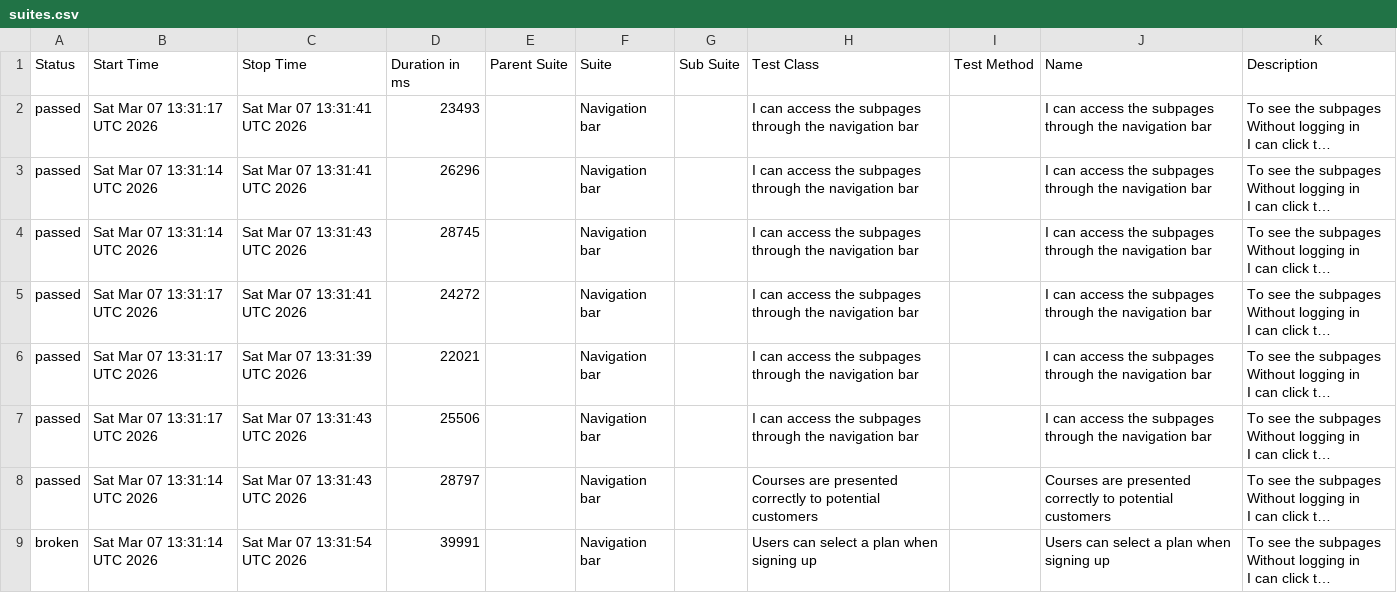
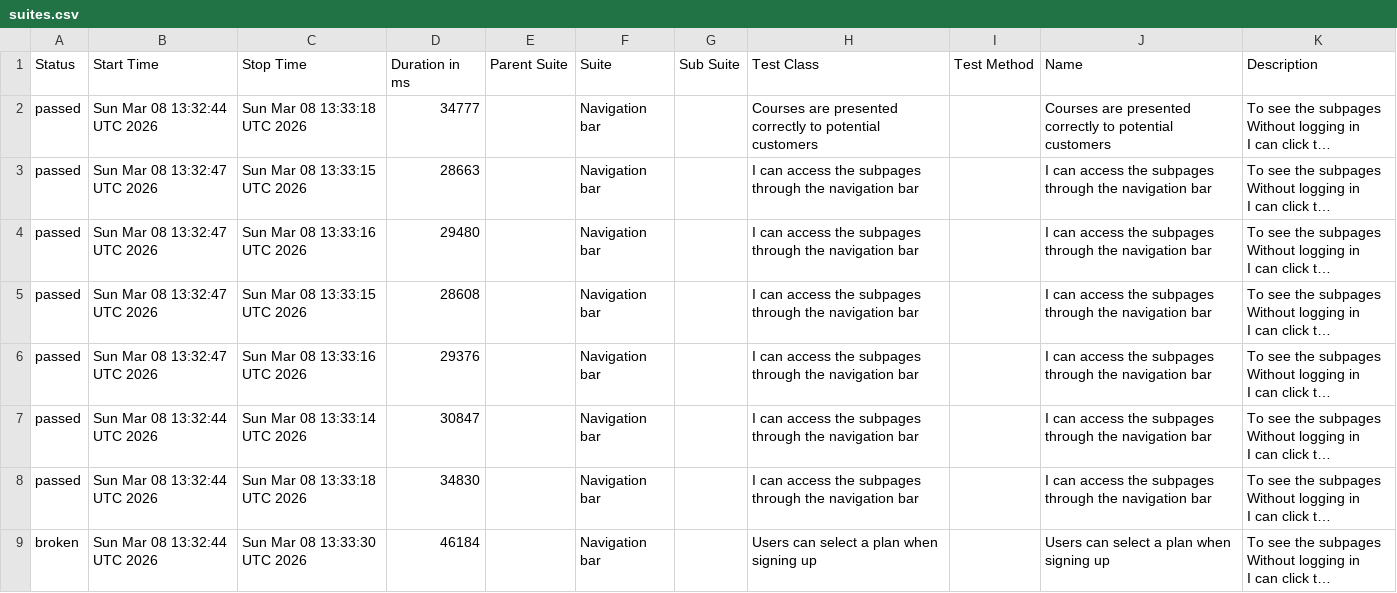
Before and after one commit to ingmarcela27/ci-reporting-building-block, a CSV file: allureReport/data/suites.csv, drawn as a sheet; long unchanged cells end in …; the diff names each change by its address in the sheet, - before the commit and + after, or states it on an @@ line.

```diff
--- a/allureReport/data/suites.csv
+++ b/allureReport/data/suites.csv
-B2 (Start Time): Sat Mar 07 13:31:17 UTC 2026
+B2 (Start Time): Sun Mar 08 13:32:44 UTC 2026
-C2 (Stop Time): Sat Mar 07 13:31:41 UTC 2026
+C2 (Stop Time): Sun Mar 08 13:33:18 UTC 2026
-D2 (Duration in ms): 23493
+D2 (Duration in ms): 34777
-H2 (Test Class): I can access the subpages through the navigation bar
+H2 (Test Class): Courses are presented correctly to potential customers
-J2 (Name): I can access the subpages through the navigation bar
+J2 (Name): Courses are presented correctly to potential customers
-B3:B4 (Start Time): Sat Mar 07 13:31:14 UTC 2026
+B3:B4 (Start Time): Sun Mar 08 13:32:47 UTC 2026
-C3 (Stop Time): Sat Mar 07 13:31:41 UTC 2026
+C3 (Stop Time): Sun Mar 08 13:33:15 UTC 2026
-D3 (Duration in ms): 26296
+D3 (Duration in ms): 28663
-C4 (Stop Time): Sat Mar 07 13:31:43 UTC 2026
+C4 (Stop Time): Sun Mar 08 13:33:16 UTC 2026
-D4 (Duration in ms): 28745
+D4 (Duration in ms): 29480
-B5:B6 (Start Time): Sat Mar 07 13:31:17 UTC 2026
+B5:B6 (Start Time): Sun Mar 08 13:32:47 UTC 2026
-C5 (Stop Time): Sat Mar 07 13:31:41 UTC 2026
+C5 (Stop Time): Sun Mar 08 13:33:15 UTC 2026
-D5 (Duration in ms): 24272
+D5 (Duration in ms): 28608
-C6 (Stop Time): Sat Mar 07 13:31:39 UTC 2026
+C6 (Stop Time): Sun Mar 08 13:33:16 UTC 2026
-D6 (Duration in ms): 22021
+D6 (Duration in ms): 29376
-B7 (Start Time): Sat Mar 07 13:31:17 UTC 2026
+B7 (Start Time): Sun Mar 08 13:32:44 UTC 2026
-C7 (Stop Time): Sat Mar 07 13:31:43 UTC 2026
+C7 (Stop Time): Sun Mar 08 13:33:14 UTC 2026
-D7 (Duration in ms): 25506
+D7 (Duration in ms): 30847
-B8:B9 (Start Time): Sat Mar 07 13:31:14 UTC 2026
+B8:B9 (Start Time): Sun Mar 08 13:32:44 UTC 2026
-C8 (Stop Time): Sat Mar 07 13:31:43 UTC 2026
+C8 (Stop Time): Sun Mar 08 13:33:18 UTC 2026
-D8 (Duration in ms): 28797
+D8 (Duration in ms): 34830
-H8 (Test Class): Courses are presented correctly to potential customers
+H8 (Test Class): I can access the subpages through the navigation bar
-J8 (Name): Courses are presented correctly to potential customers
+J8 (Name): I can access the subpages through the navigation bar
-C9 (Stop Time): Sat Mar 07 13:31:54 UTC 2026
+C9 (Stop Time): Sun Mar 08 13:33:30 UTC 2026
-D9 (Duration in ms): 39991
+D9 (Duration in ms): 46184
```
Also changed, not shown: allureReport/data/behaviors.csv, 34 other files.
